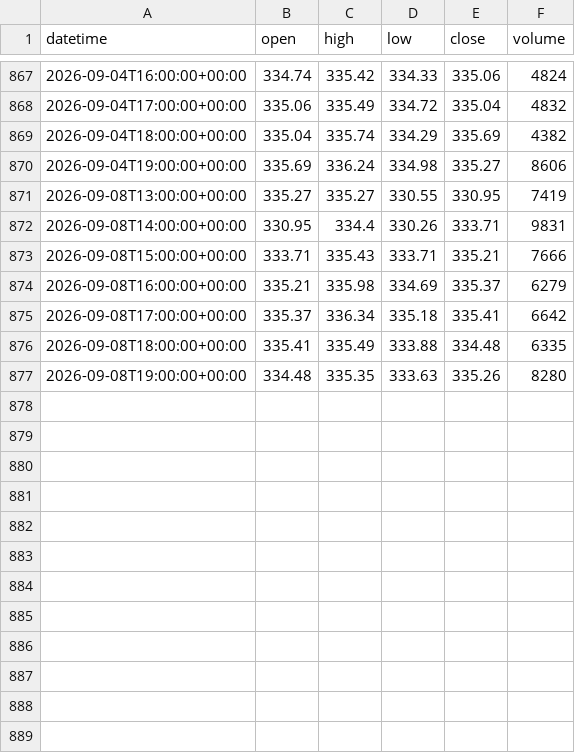
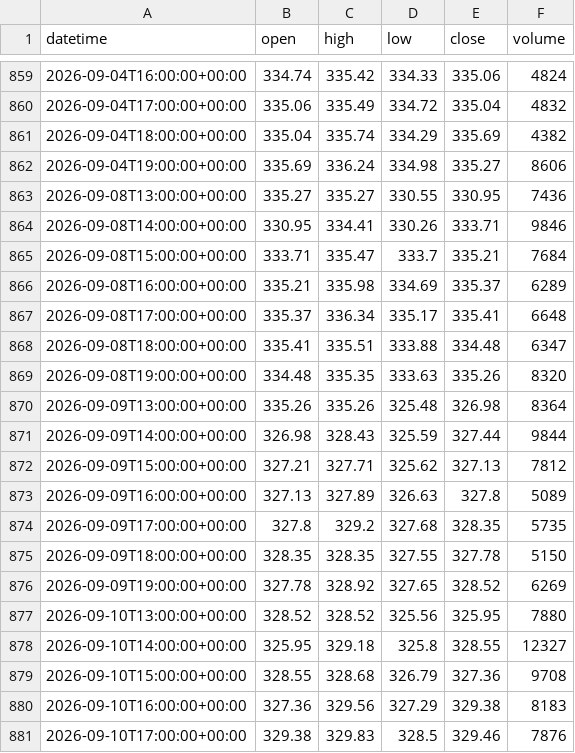
Before and after one commit to getdata-finance/goog-1h-ohlcv-stocks-historical-data, a CSV file: GOOG_1h.csv, drawn as a sheet; only a part is shown, gaps mark what is left out; the diff covers the shown part only.

Commit message:
Update GOOG 1h OHLCV sample

```diff
--- a/GOOG_1h.csv
+++ b/GOOG_1h.csv
@@ -870,8 +862,20 @@ datetime,open,high,low,close,volume
 2026-09-04T19:00:00+00:00,335.69,336.24,334.98,335.27,8606
-2026-09-08T13:00:00+00:00,335.27,335.27,330.55,330.95,7419
-2026-09-08T14:00:00+00:00,330.95,334.4,330.26,333.71,9831
-2026-09-08T15:00:00+00:00,333.71,335.43,333.71,335.21,7666
-2026-09-08T16:00:00+00:00,335.21,335.98,334.69,335.37,6279
-2026-09-08T17:00:00+00:00,335.37,336.34,335.18,335.41,6642
-2026-09-08T18:00:00+00:00,335.41,335.49,333.88,334.48,6335
-2026-09-08T19:00:00+00:00,334.48,335.35,333.63,335.26,8280
+2026-09-08T13:00:00+00:00,335.27,335.27,330.55,330.95,7436
+2026-09-08T14:00:00+00:00,330.95,334.41,330.26,333.71,9846
+2026-09-08T15:00:00+00:00,333.71,335.47,333.7,335.21,7684
+2026-09-08T16:00:00+00:00,335.21,335.98,334.69,335.37,6289
+2026-09-08T17:00:00+00:00,335.37,336.34,335.17,335.41,6648
+2026-09-08T18:00:00+00:00,335.41,335.51,333.88,334.48,6347
+2026-09-08T19:00:00+00:00,334.48,335.35,333.63,335.26,8320
+2026-09-09T13:00:00+00:00,335.26,335.26,325.48,326.98,8364
+2026-09-09T14:00:00+00:00,326.98,328.43,325.59,327.44,9844
+2026-09-09T15:00:00+00:00,327.21,327.71,325.62,327.13,7812
+2026-09-09T16:00:00+00:00,327.13,327.89,326.63,327.8,5089
+2026-09-09T17:00:00+00:00,327.8,329.2,327.68,328.35,5735
+2026-09-09T18:00:00+00:00,328.35,328.35,327.55,327.78,5150
+2026-09-09T19:00:00+00:00,327.78,328.92,327.65,328.52,6269
+2026-09-10T13:00:00+00:00,328.52,328.52,325.56,325.95,7880
+2026-09-10T14:00:00+00:00,325.95,329.18,325.8,328.55,12327
+2026-09-10T15:00:00+00:00,328.55,328.68,326.79,327.36,9708
+2026-09-10T16:00:00+00:00,327.36,329.56,327.29,329.38,8183
+2026-09-10T17:00:00+00:00,329.38,329.83,328.5,329.46,7876
```
Also changed, not shown: 9 added rows and 8 removed rows elsewhere in this file, 1 other file.
